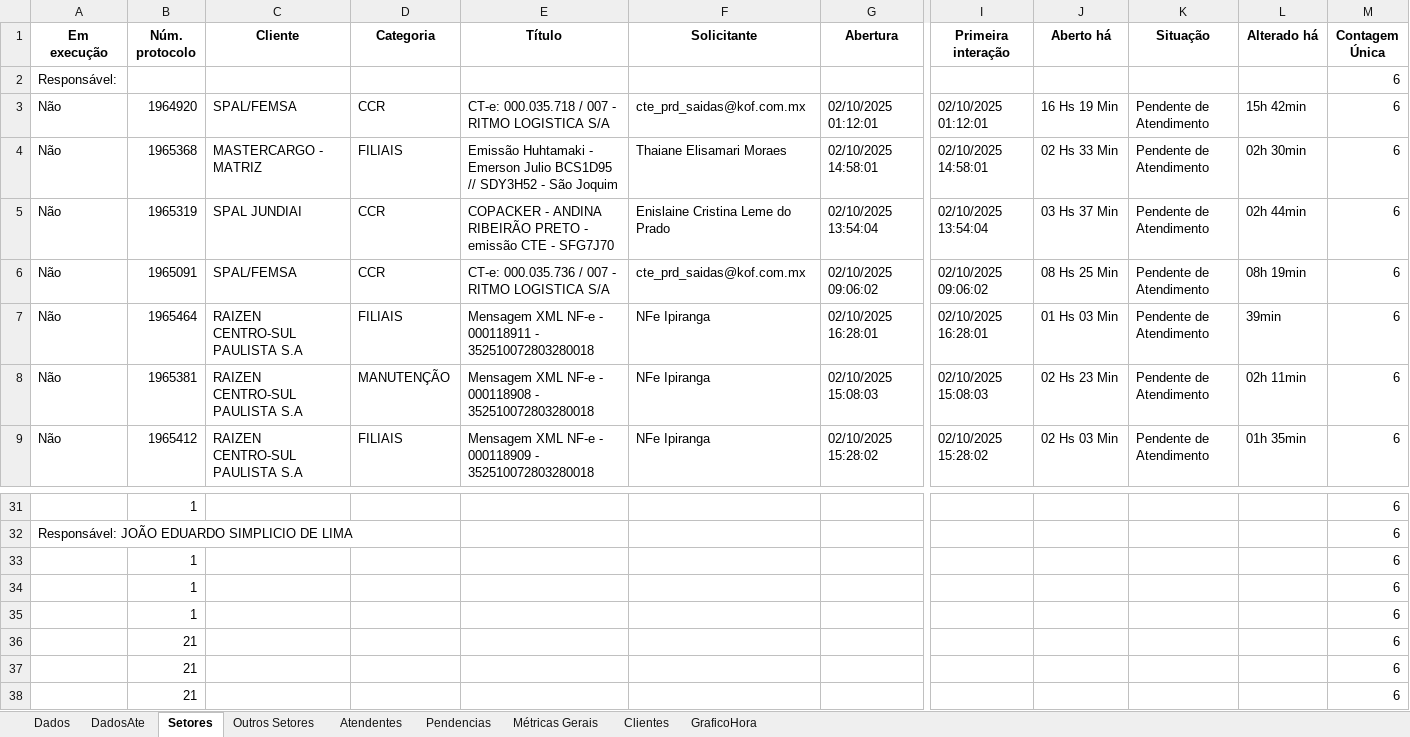
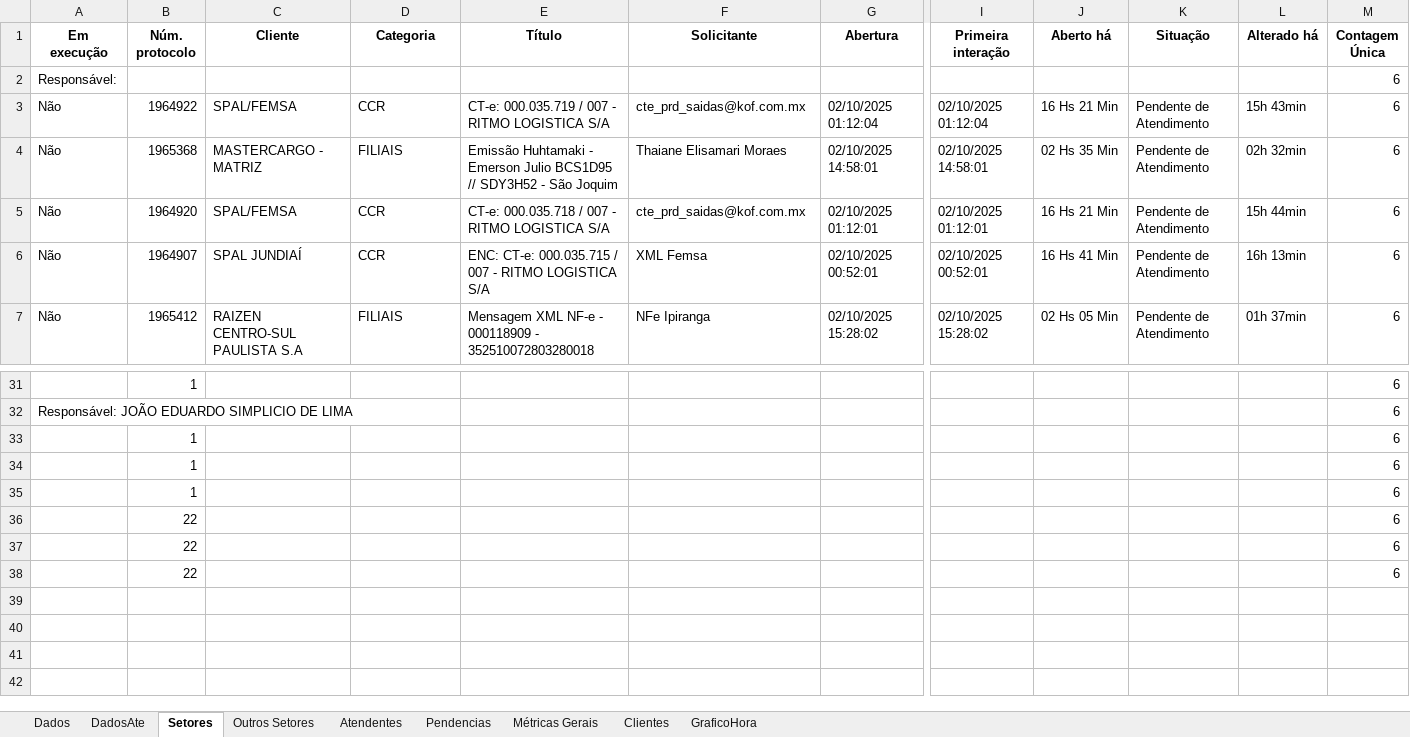
Before and after one commit to GabrielSilvaRit/Excel-painel, an Excel workbook: dados-atendimentos.xlsx, sheet Setores, drawn as a sheet; only a part is shown, gaps mark what is left out; values as stored, in another font and other column widths than the file's, no borders; removed rows and columns are numbered as before the commit, all else as after; rows hold the shown columns only; the diff covers the shown part only; the diff names each change by its address in the sheet, - before the commit and + after, or states it on an @@ line.

```diff
--- a/dados-atendimentos.xlsx (sheet Setores)
+++ b/dados-atendimentos.xlsx (sheet Setores)
-B3 (Núm. protocolo): 1964920
+B3 (Núm. protocolo): 1964922
-E3 (Título): CT-e: 000.035.718 / 007 - RITMO LOGISTICA S/A
+E3 (Título): CT-e: 000.035.719 / 007 - RITMO LOGISTICA S/A
-G3 (Abertura): 02/10/2025 01:12:01
+G3 (Abertura): 02/10/2025 01:12:04
-I3 (Primeira interação): 02/10/2025 01:12:01
+I3 (Primeira interação): 02/10/2025 01:12:04
-J3 (Aberto há): 16 Hs 19 Min
+J3 (Aberto há): 16 Hs 21 Min
-L3 (Alterado há): 15h 42min
+L3 (Alterado há): 15h 43min
-J4 (Aberto há): 02 Hs 33 Min
+J4 (Aberto há): 02 Hs 35 Min
-L4 (Alterado há): 02h 30min
+L4 (Alterado há): 02h 32min
-row 5: Não | 1965319 | SPAL JUNDIAI | CCR | COPACKER - ANDINA RIBEIRÃO PRETO - emissão CTE - SFG7J70 | Enislaine Cristina Leme do Prado | 02/10/2025 13:54:04 | 02/10/2025 13:54:04 | 03 Hs 37 Min | Pendente de Atendimento | 02h 44min | 6
-B5 (Núm. protocolo): 1965091
+B5 (Núm. protocolo): 1964920
-E5 (Título): CT-e: 000.035.736 / 007 - RITMO LOGISTICA S/A
+E5 (Título): CT-e: 000.035.718 / 007 - RITMO LOGISTICA S/A
-G5 (Abertura): 02/10/2025 09:06:02
+G5 (Abertura): 02/10/2025 01:12:01
-I5 (Primeira interação): 02/10/2025 09:06:02
+I5 (Primeira interação): 02/10/2025 01:12:01
-J5 (Aberto há): 08 Hs 25 Min
+J5 (Aberto há): 16 Hs 21 Min
-L5 (Alterado há): 08h 19min
+L5 (Alterado há): 15h 44min
-row 7: Não | 1965464 | RAIZEN CENTRO-SUL PAULISTA S.A | FILIAIS | Mensagem XML NF-e - 000118911 - 352510072803280018 | NFe Ipiranga | 02/10/2025 16:28:01 | 02/10/2025 16:28:01 | 01 Hs 03 Min | Pendente de Atendimento | 39min | 6
-B6 (Núm. protocolo): 1965381
+B6 (Núm. protocolo): 1964907
-C6 (Cliente): RAIZEN CENTRO-SUL PAULISTA S.A
+C6 (Cliente): SPAL JUNDIAÍ
-D6 (Categoria): MANUTENÇÃO
+D6 (Categoria): CCR
-E6 (Título): Mensagem XML NF-e - 000118908 - 352510072803280018
+E6 (Título): ENC: CT-e: 000.035.715 / 007 - RITMO LOGISTICA S/A
-F6 (Solicitante): NFe Ipiranga
+F6 (Solicitante): XML Femsa
-G6 (Abertura): 02/10/2025 15:08:03
+G6 (Abertura): 02/10/2025 00:52:01
-I6 (Primeira interação): 02/10/2025 15:08:03
+I6 (Primeira interação): 02/10/2025 00:52:01
-J6 (Aberto há): 02 Hs 23 Min
+J6 (Aberto há): 16 Hs 41 Min
-L6 (Alterado há): 02h 11min
+L6 (Alterado há): 16h 13min
-J7 (Aberto há): 02 Hs 03 Min
+J7 (Aberto há): 02 Hs 05 Min
-L7 (Alterado há): 01h 35min
+L7 (Alterado há): 01h 37min
-B36:B38 (Núm. protocolo): 21
+B36:B38 (Núm. protocolo): 22
```
Also changed, not shown: 5 added rows, 3 removed rows and 19 edited cells elsewhere in this sheet, sheet Dados, sheet DadosAte, sheet Métricas Gerais.
